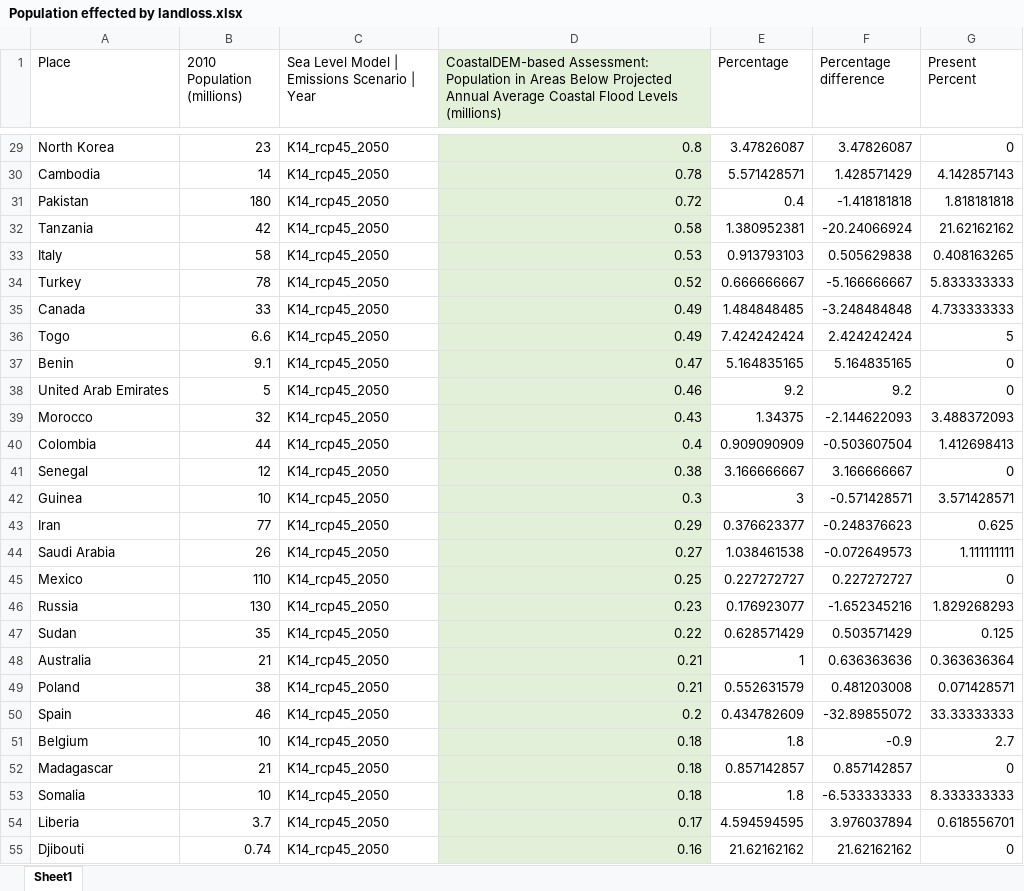
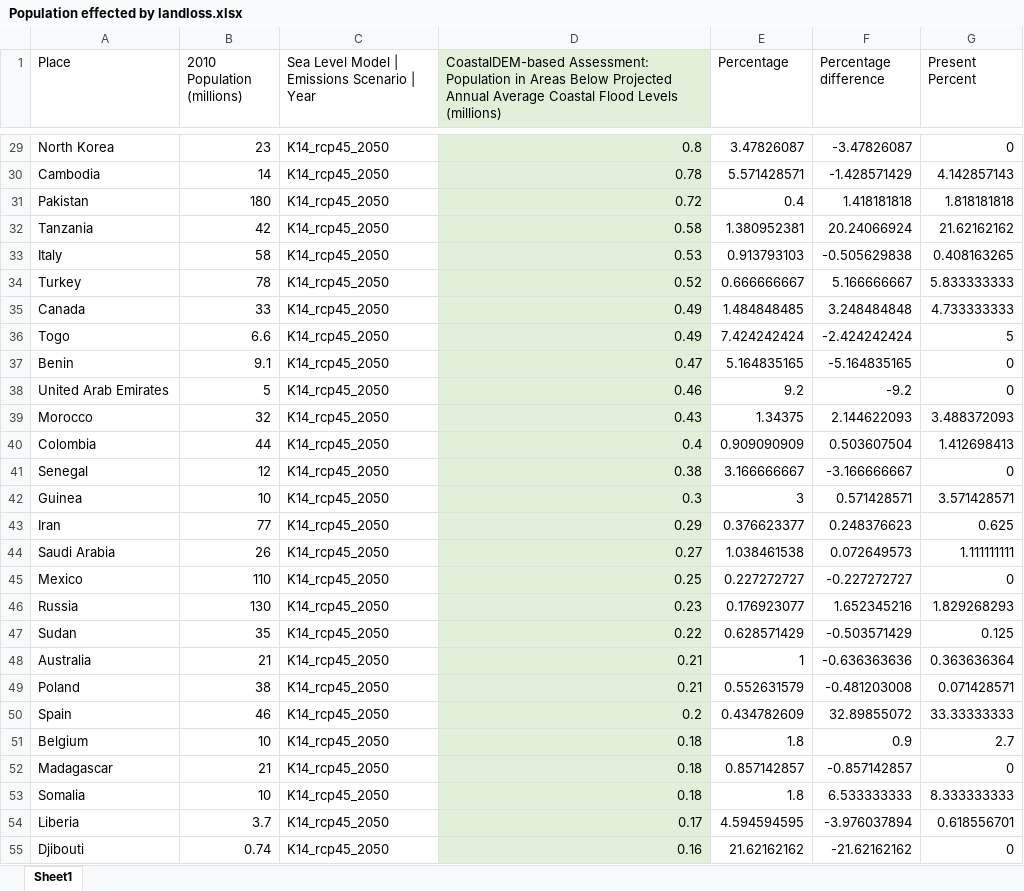
Before and after one commit to lmg8/DataVisProject, an Excel workbook: Anna Plots/Population effected by landloss.xlsx, sheet Sheet1, drawn as a sheet; only a part is shown, gaps mark what is left out; values as stored, in another font and other column widths than the file's, no borders; the diff covers the shown part only; the diff names each change by its address in the sheet, - before the commit and + after, or states it on an @@ line.

```diff
--- a/Anna Plots/Population effected by landloss.xlsx (sheet Sheet1)
+++ b/Anna Plots/Population effected by landloss.xlsx (sheet Sheet1)
-F29 (Percentage difference): 3.47826087
+F29 (Percentage difference): -3.47826087
-F30 (Percentage difference): 1.428571429
+F30 (Percentage difference): -1.428571429
-F31 (Percentage difference): -1.418181818
+F31 (Percentage difference): 1.418181818
-F32 (Percentage difference): -20.24066924
+F32 (Percentage difference): 20.24066924
-F33 (Percentage difference): 0.505629838
+F33 (Percentage difference): -0.505629838
-F34 (Percentage difference): -5.166666667
+F34 (Percentage difference): 5.166666667
-F35 (Percentage difference): -3.248484848
+F35 (Percentage difference): 3.248484848
-F36 (Percentage difference): 2.424242424
+F36 (Percentage difference): -2.424242424
-F37 (Percentage difference): 5.164835165
+F37 (Percentage difference): -5.164835165
-F38 (Percentage difference): 9.2
+F38 (Percentage difference): -9.2
-F39 (Percentage difference): -2.144622093
+F39 (Percentage difference): 2.144622093
-F40 (Percentage difference): -0.503607504
+F40 (Percentage difference): 0.503607504
-F41 (Percentage difference): 3.166666667
+F41 (Percentage difference): -3.166666667
-F42 (Percentage difference): -0.571428571
+F42 (Percentage difference): 0.571428571
-F43 (Percentage difference): -0.248376623
+F43 (Percentage difference): 0.248376623
-F44 (Percentage difference): -0.072649573
+F44 (Percentage difference): 0.072649573
-F45 (Percentage difference): 0.227272727
+F45 (Percentage difference): -0.227272727
-F46 (Percentage difference): -1.652345216
+F46 (Percentage difference): 1.652345216
-F47 (Percentage difference): 0.503571429
+F47 (Percentage difference): -0.503571429
-F48 (Percentage difference): 0.636363636
+F48 (Percentage difference): -0.636363636
-F49 (Percentage difference): 0.481203008
+F49 (Percentage difference): -0.481203008
-F50 (Percentage difference): -32.89855072
+F50 (Percentage difference): 32.89855072
-F51 (Percentage difference): -0.9
+F51 (Percentage difference): 0.9
-F52 (Percentage difference): 0.857142857
+F52 (Percentage difference): -0.857142857
-F53 (Percentage difference): -6.533333333
+F53 (Percentage difference): 6.533333333
-F54 (Percentage difference): 3.976037894
+F54 (Percentage difference): -3.976037894
-F55 (Percentage difference): 21.62162162
+F55 (Percentage difference): -21.62162162
```
Also changed, not shown: 97 edited cells elsewhere in this sheet, Anna Plots/Graph_5_Ice_Mass_data.xlsx, Anna Plots/Graph_6_Electricity_usage.xlsx, 2 other files.
